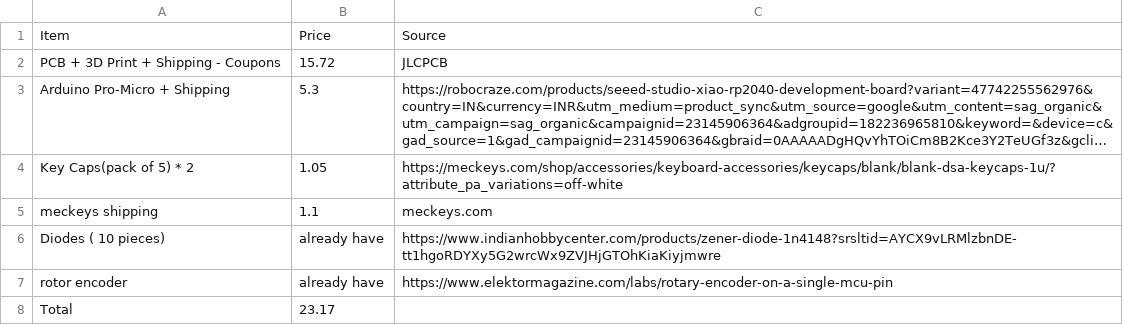
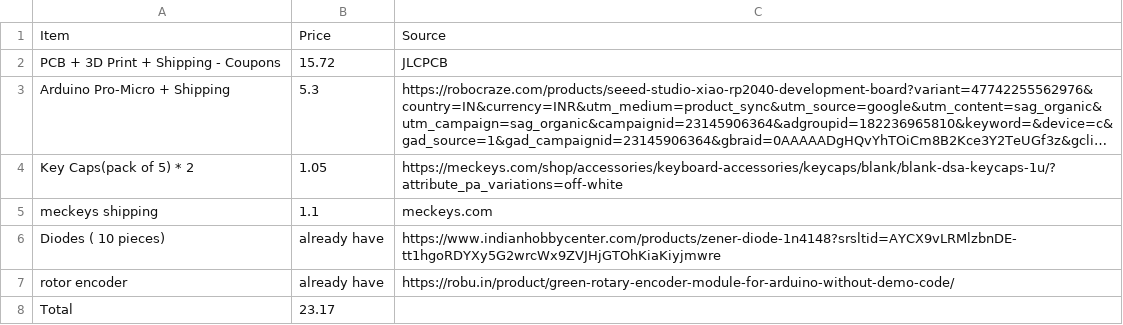
Before and after one commit to shreejita56/MicroPad-Pro, a CSV file: BOM.csv, drawn as a sheet; long unchanged cells end in ….

Commit message:
Update BOM.csv

```diff
--- a/BOM.csv
+++ b/BOM.csv
@@ -6,3 +6,3 @@ meckeys shipping,1.1, meckeys.com
 Diodes ( 10 pieces) ,already have,https://www.indianhobbycenter.com/products/zener-diode-1n4148?srsltid=AYCX9vLRMlzbnDE-tt1hgoRDYXy5G2wrcWx9ZVJHjGTOhKiaKiyjmwre
-rotor encoder, already have ,https://www.elektormagazine.com/labs/rotary-encoder-on-a-single-mcu-pin
+rotor encoder, already have ,https://robu.in/product/green-rotary-encoder-module-for-arduino-without-demo-code/
 Total,23.17,
```
